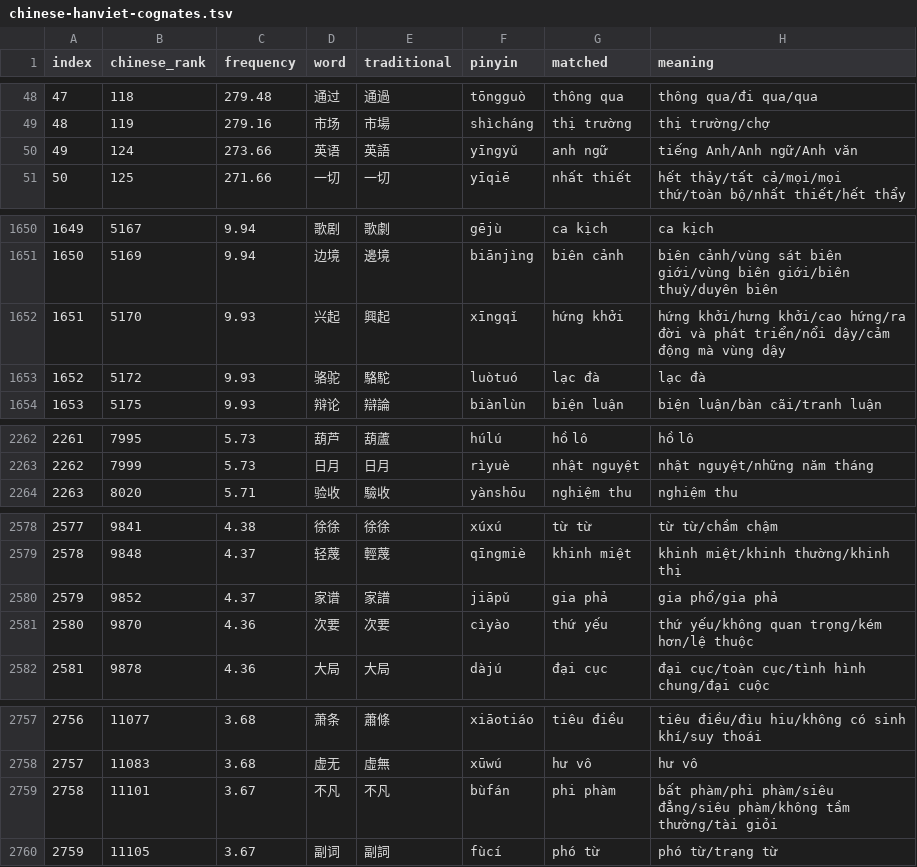
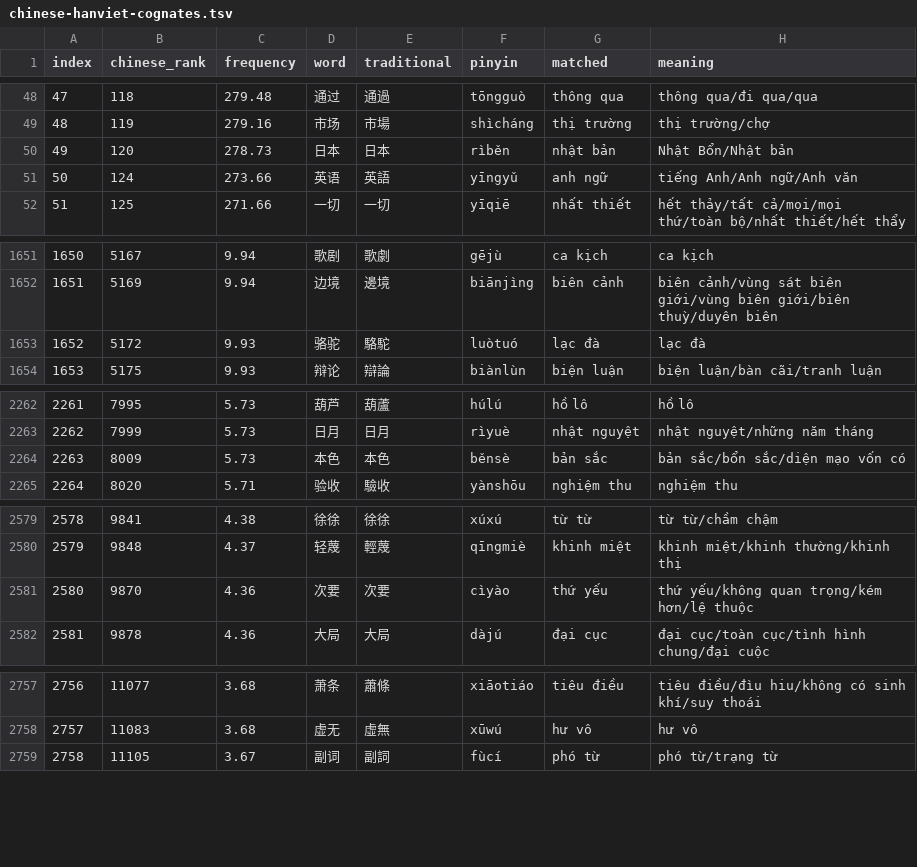
Before and after one commit to ryanphung/chinese-hanviet-cognates, a TSV file: outputs/chinese-hanviet-cognates.tsv, drawn as a sheet; only a part is shown, gaps mark what is left out; removed rows and columns are numbered as before the commit, all else as after; the diff covers the shown part only; the diff names each change by its address in the sheet, - before the commit and + after, or states it on an @@ line.

```diff
--- a/outputs/chinese-hanviet-cognates.tsv
+++ b/outputs/chinese-hanviet-cognates.tsv
+row 50: 49 | 120 | 278.73 | 日本 | 日本 | rìběn | nhật bản | Nhật Bổn/Nhật bản
@@ column A (index) renumbered from row 51 down @@
-row 1652: 1651 | 5170 | 9.93 | 兴起 | 興起 | xīngqǐ | hứng khởi | hứng khởi/hưng khởi/cao hứng/ra đời và phát triển/nổi dậy/cảm động mà vùng dậy
+row 2264: 2263 | 8009 | 5.73 | 本色 | 本色 | běnsè | bản sắc | bản sắc/bổn sắc/diện mạo vốn có
-row 2580: 2579 | 9852 | 4.37 | 家谱 | 家譜 | jiāpǔ | gia phả | gia phổ/gia phả
-row 2759: 2758 | 11101 | 3.67 | 不凡 | 不凡 | bùfán | phi phàm | bất phàm/phi phàm/siêu đẳng/siêu phàm/không tầm thường/tài giỏi
```
Also changed, not shown: 2 removed rows and 4 edited cells elsewhere in this file, 4 other files.
